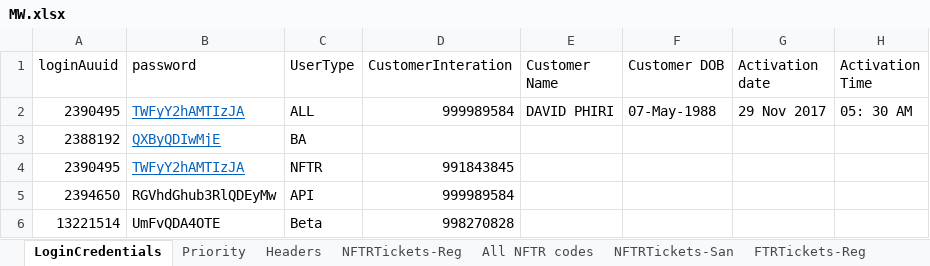
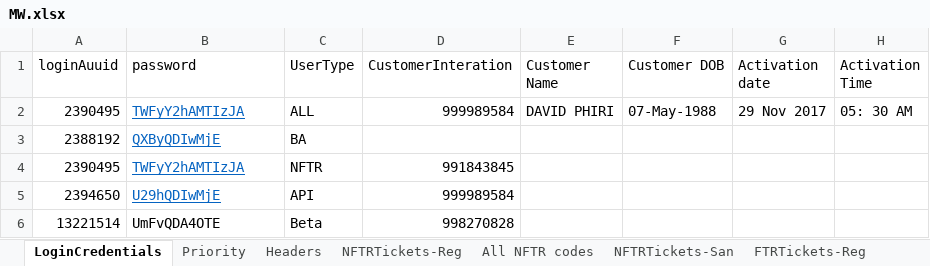
Before and after one commit to michaeadi/cs-portal-automation_selenium, an Excel workbook: resources/excels/MW.xlsx, sheet LoginCredentials, drawn as a sheet; only a part is shown; values as stored, in another font and other column widths than the file's, no borders; the diff names each change by its address in the sheet, - before the commit and + after, or states it on an @@ line.

```diff
--- a/resources/excels/MW.xlsx (sheet LoginCredentials)
+++ b/resources/excels/MW.xlsx (sheet LoginCredentials)
-B5 (password): RGVhdGhub3RlQDEyMw
+B5 (password): U29hQDIwMjE
@@ B5 underline: off → on, text colour: black → #0563C1 @@
```
Also changed, not shown: 15 other files.
